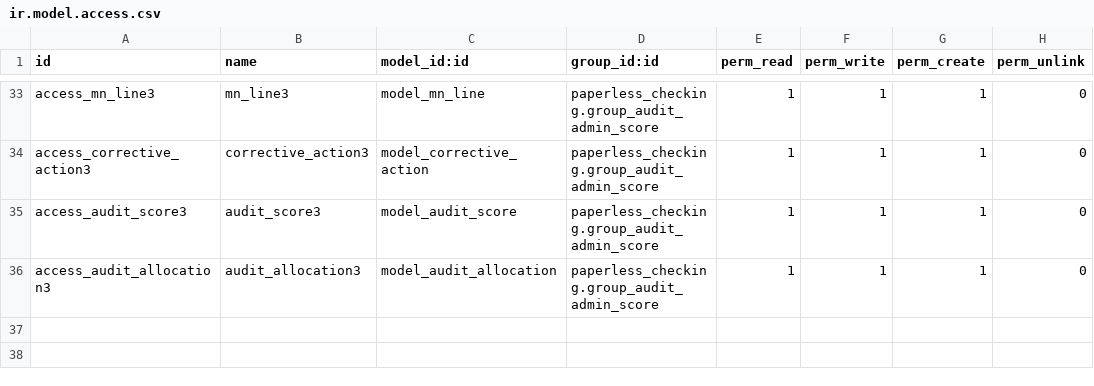
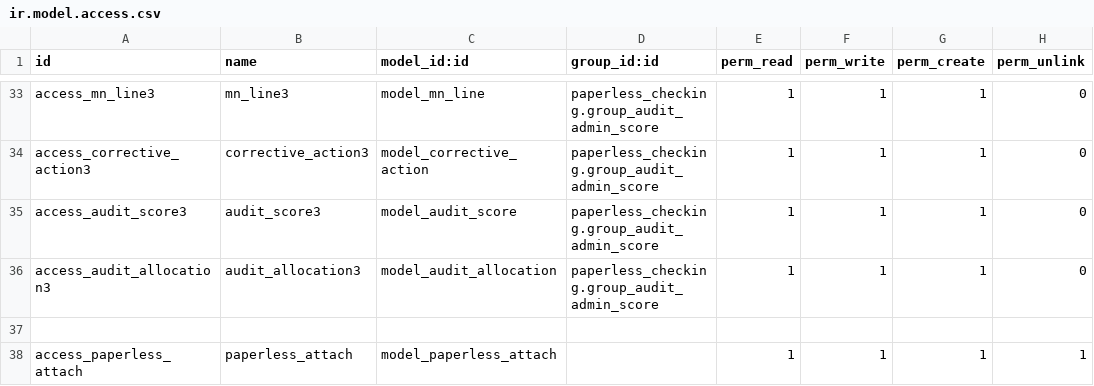
Before and after one commit to odooerpumg/Audit, a CSV file: paperless_checking/security/ir.model.access.csv, drawn as a sheet; only a part is shown, gaps mark what is left out; the diff names each change by its address in the sheet, - before the commit and + after, or states it on an @@ line.

```diff
--- a/paperless_checking/security/ir.model.access.csv
+++ b/paperless_checking/security/ir.model.access.csv
+row 37: (empty)
+row 38: access_paperless_attach | paperless_attach | model_paperless_attach |  | 1 | 1 | 1 | 1
```
Also changed, not shown: 4 other files.
